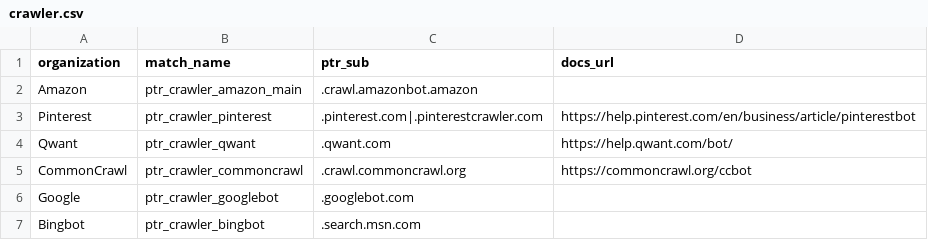
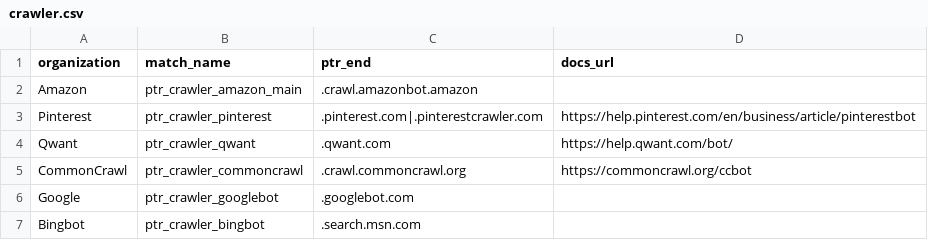
Before and after one commit to Kevin-Prichard/open-bot-list, a CSV file: matches/ptr/crawler.csv, drawn as a sheet.

```diff
--- a/matches/ptr/crawler.csv
+++ b/matches/ptr/crawler.csv
@@ -1,2 +1,2 @@
-"organization","match_name","ptr_sub","docs_url"
+"organization","match_name","ptr_end","docs_url"
 "Amazon","ptr_crawler_amazon_main",".crawl.amazonbot.amazon",""
```
Also changed, not shown: 7 other files.
